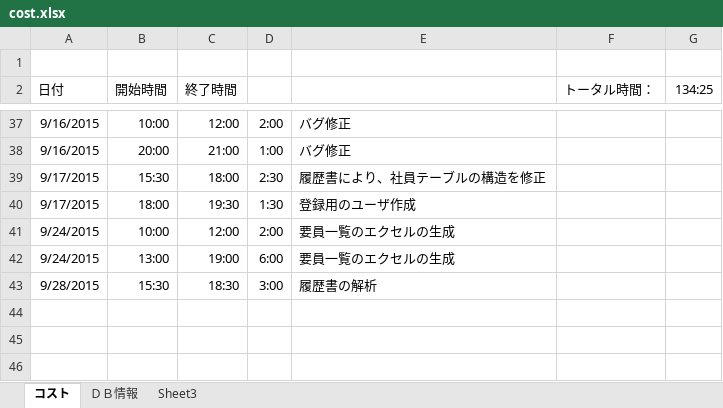
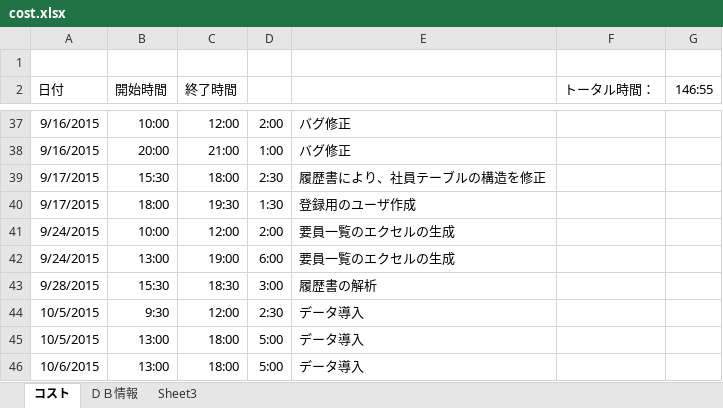
Before and after one commit to shouaya/ebusiness, an Excel workbook: cost.xlsx, sheet コスト, drawn as a sheet; only a part is shown, gaps mark what is left out; values as stored, in another font and other column widths than the file's, no borders; the diff names each change by its address in the sheet, - before the commit and + after, or states it on an @@ line.

```diff
--- a/cost.xlsx (sheet コスト)
+++ b/cost.xlsx (sheet コスト)
-G2: 134:25
+G2: 146:55
+row 44: 10/5/2015 | 9:30 | 12:00 | 2:30 | データ導入
+row 45: 10/5/2015 | 13:00 | 18:00 | 5:00 | データ導入
+row 46: 10/6/2015 | 13:00 | 18:00 | 5:00 | データ導入
```
Also changed, not shown: 8 other files.
